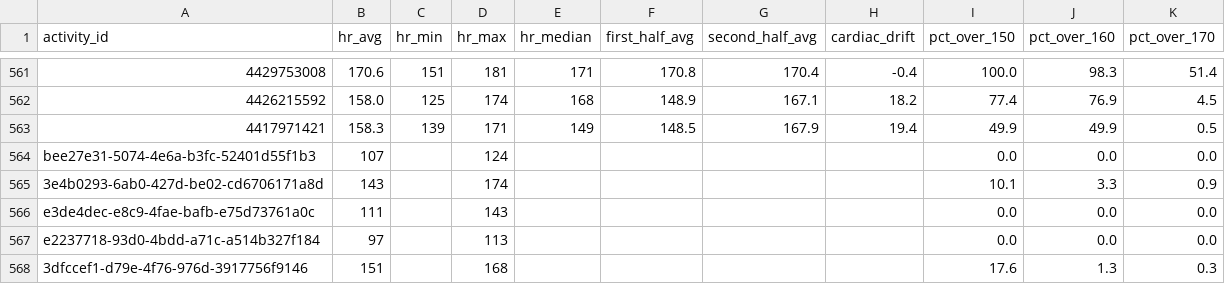
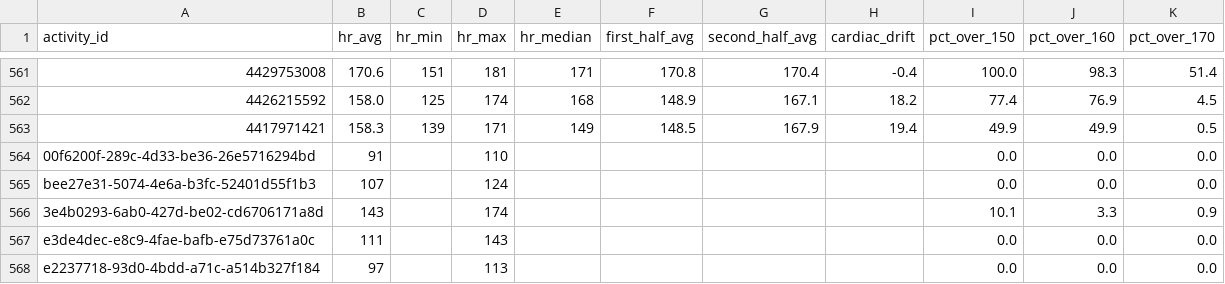
Before and after one commit to adbrigs/strava-training-dashboard, a CSV file: web/public/data/hr_summaries.csv, drawn as a sheet; only a part is shown, gaps mark what is left out; the shorter side is filled out with more unchanged rows; the diff names each change by its address in the sheet, - before the commit and + after, or states it on an @@ line.

```diff
--- a/web/public/data/hr_summaries.csv
+++ b/web/public/data/hr_summaries.csv
+row 564: 00f6200f-289c-4d33-be36-26e5716294bd | 91 |  | 110 |  |  |  |  | 0.0 | 0.0 | 0.0
```
Also changed, not shown: web/public/data/activity_supplement.csv, 2 other files.
